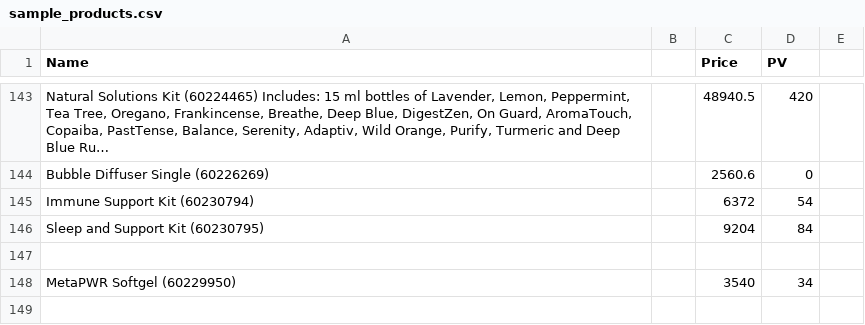
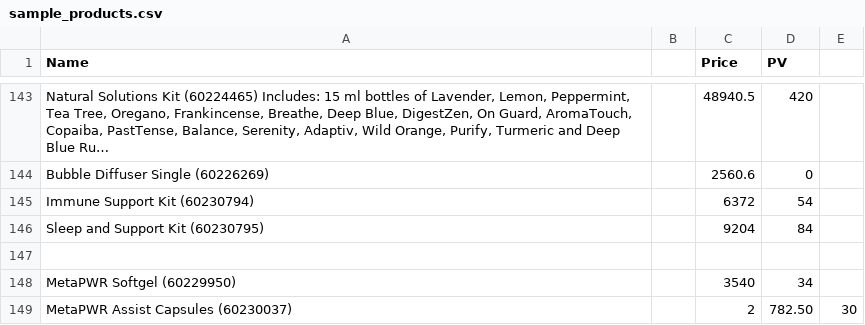
Before and after one commit to petervero-droid/VeroTERRA, a CSV file: sample_products.csv, drawn as a sheet; only a part is shown, gaps mark what is left out; long unchanged cells end in …; the diff names each change by its address in the sheet, - before the commit and + after, or states it on an @@ line.

Commit message:
Update sample_products.csv

```diff
--- a/sample_products.csv
+++ b/sample_products.csv
+row 149: MetaPWR Assist Capsules (60230037) |  | 2 | 782.50 | 30
```
